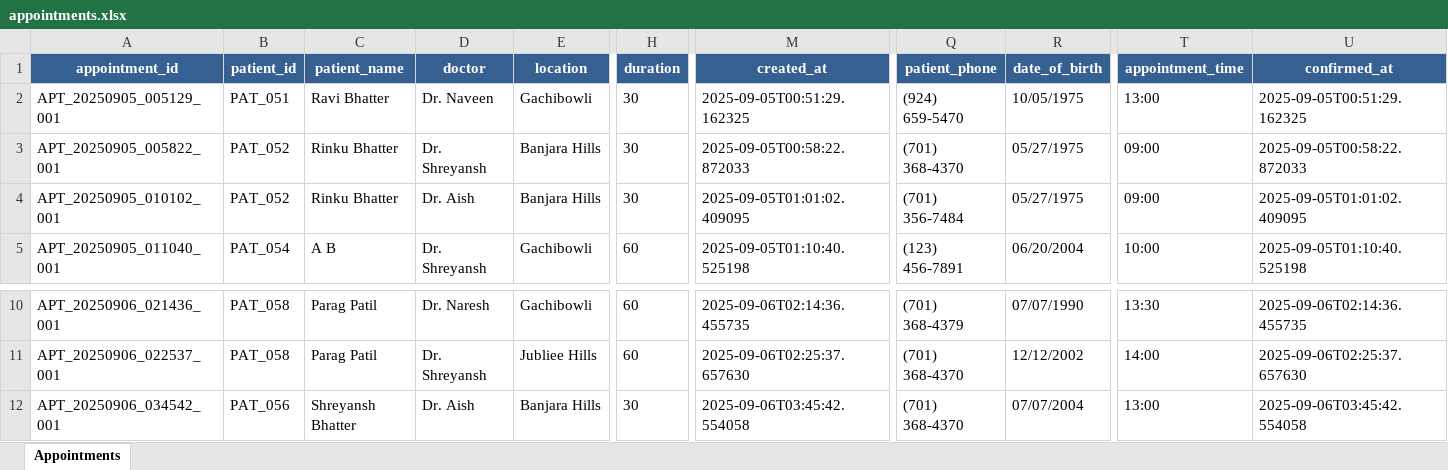
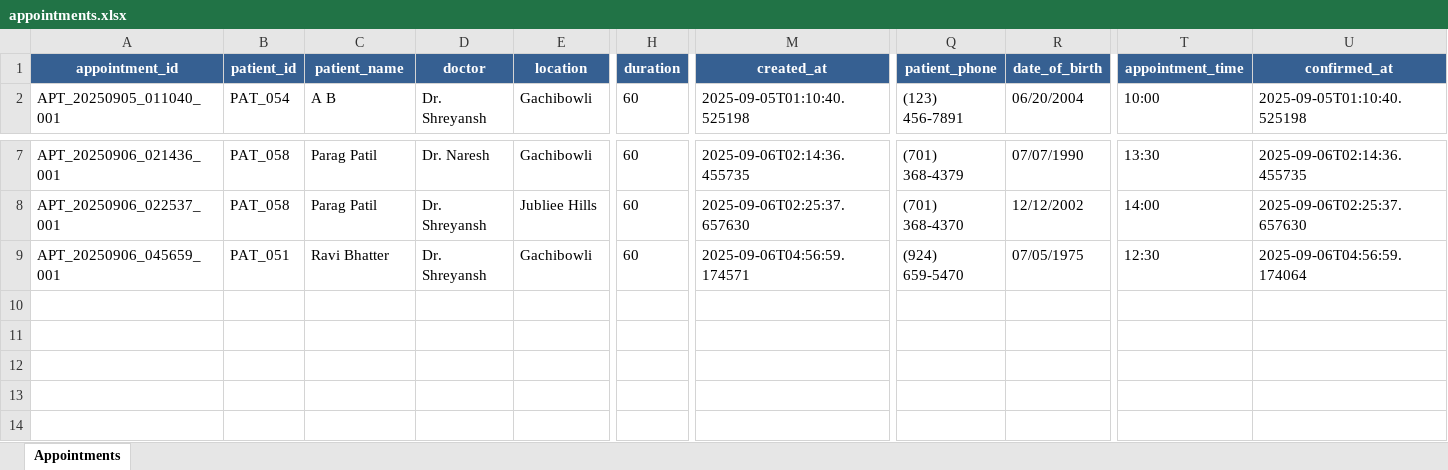
Before and after one commit to bhattershreyansh/AI-Medical-Scheduler, an Excel workbook: data/appointments.xlsx, sheet Appointments, drawn as a sheet; only a part is shown, gaps mark what is left out; values as stored, in another font and other column widths than the file's, no borders; removed rows and columns are numbered as before the commit, all else as after; rows hold the shown columns only; the diff covers the shown part only; the diff names each change by its address in the sheet, - before the commit and + after, or states it on an @@ line.

```diff
--- a/data/appointments.xlsx (sheet Appointments)
+++ b/data/appointments.xlsx (sheet Appointments)
-row 2: APT_20250905_005129_001 | PAT_051 | Ravi Bhatter | Dr. Naveen | Gachibowli | 30 | 2025-09-05T00:51:29.162325 | (924) 659-5470 | 10/05/1975 | 13:00 | 2025-09-05T00:51:29.162325
-row 3: APT_20250905_005822_001 | PAT_052 | Rinku Bhatter | Dr. Shreyansh | Banjara Hills | 30 | 2025-09-05T00:58:22.872033 | (701) 368-4370 | 05/27/1975 | 09:00 | 2025-09-05T00:58:22.872033
-row 4: APT_20250905_010102_001 | PAT_052 | Rinku Bhatter | Dr. Aish | Banjara Hills | 30 | 2025-09-05T01:01:02.409095 | (701) 356-7484 | 05/27/1975 | 09:00 | 2025-09-05T01:01:02.409095
-A9 (appointment_id): APT_20250906_034542_001
+A9 (appointment_id): APT_20250906_045659_001
-B9 (patient_id): PAT_056
+B9 (patient_id): PAT_051
-C9 (patient_name): Shreyansh Bhatter
+C9 (patient_name): Ravi Bhatter
-D9 (doctor): Dr. Aish
+D9 (doctor): Dr. Shreyansh
-E9 (location): Banjara Hills
+E9 (location): Gachibowli
-H9 (duration): 30
+H9 (duration): 60
-M9 (created_at): 2025-09-06T03:45:42.554058
+M9 (created_at): 2025-09-06T04:56:59.174571
-Q9 (patient_phone): (701) 368-4370
+Q9 (patient_phone): (924) 659-5470
-R9 (date_of_birth): 07/07/2004
+R9 (date_of_birth): 07/05/1975
-T9 (appointment_time): 13:00
+T9 (appointment_time): 12:30
-U9 (confirmed_at): 2025-09-06T03:45:42.554058
+U9 (confirmed_at): 2025-09-06T04:56:59.174064
```
Also changed, not shown: 1 edited cell elsewhere in this sheet, data/admin_review_report.xlsx, data/doctors_schedule.xlsx, 20 other files.
